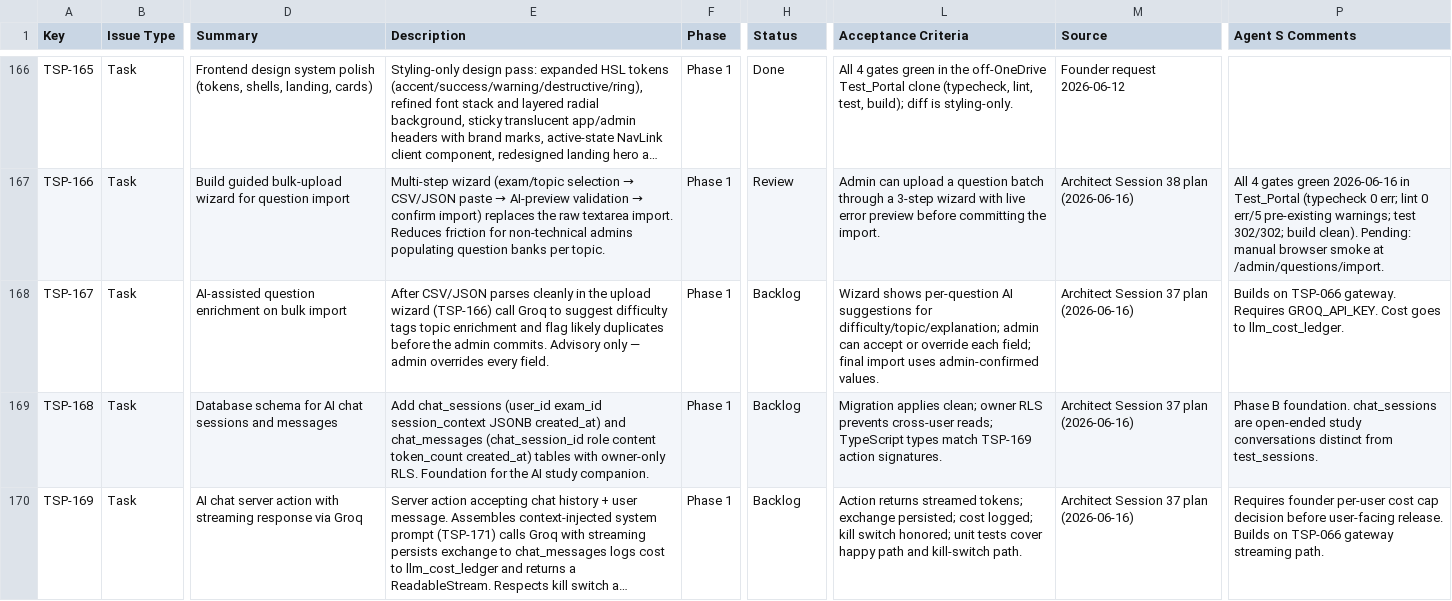
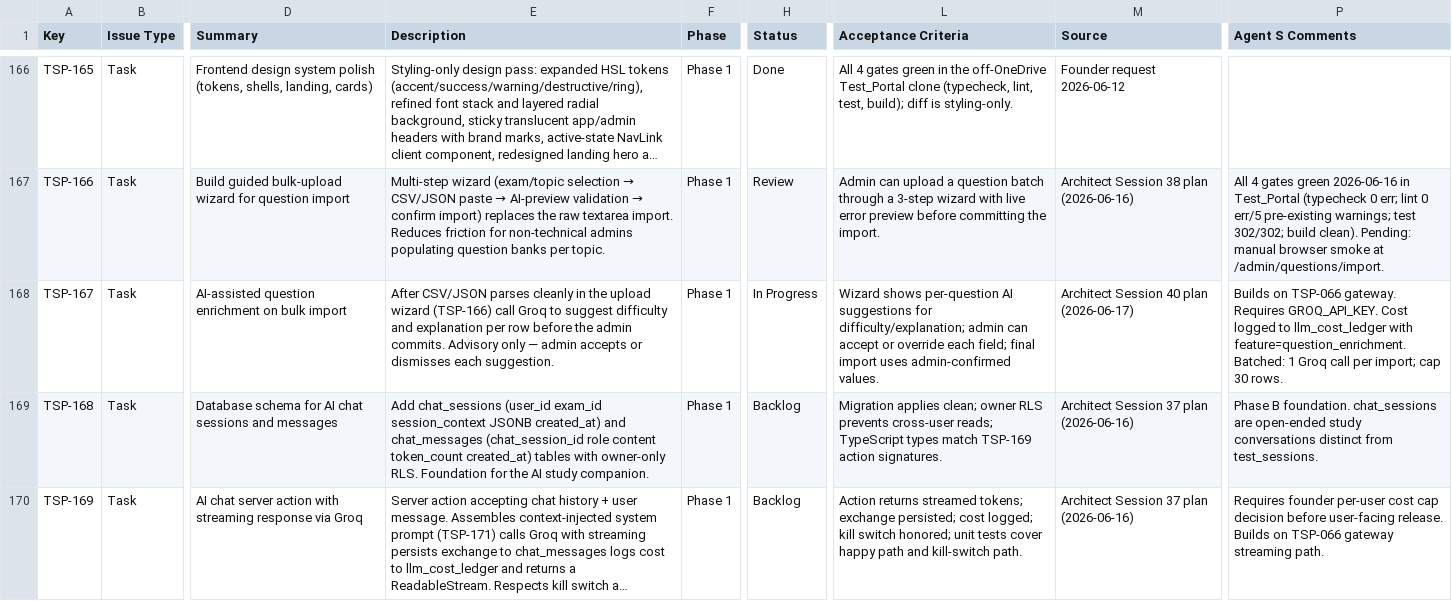
Before and after one commit to sehyfNei/TEstportal, a CSV file: trackers/JIRA_TRACKER.csv, drawn as a sheet; only a part is shown, gaps mark what is left out; long unchanged cells end in …; the diff names each change by its address in the sheet, - before the commit and + after, or states it on an @@ line.

```diff
--- a/trackers/JIRA_TRACKER.csv
+++ b/trackers/JIRA_TRACKER.csv
-E168 (Description): …suggest difficulty tags topic enrichment and flag likely duplicates before the admin commits. Advisory only — admin overrides every field.
+E168 (Description): …suggest difficulty and explanation per row before the admin commits. Advisory only — admin accepts or dismisses each suggestion.
-H168 (Status): Backlog
+H168 (Status): In Progress
-L168 (Acceptance Criteria): …suggestions for difficulty/topic/explanation; admin can…
+L168 (Acceptance Criteria): …suggestions for difficulty/explanation; admin can…
-M168 (Source): Architect Session 37 plan (2026-06-16)
+M168 (Source): Architect Session 40 plan (2026-06-17)
-P168 (Agent S Comments): …GROQ_API_KEY. Cost goes to llm_cost_ledger.
+P168 (Agent S Comments): …GROQ_API_KEY. Cost logged to llm_cost_ledger with feature=question_enrichment. Batched: 1 Groq call per import; cap 30 rows.
```
Also changed, not shown: 2 other files.
